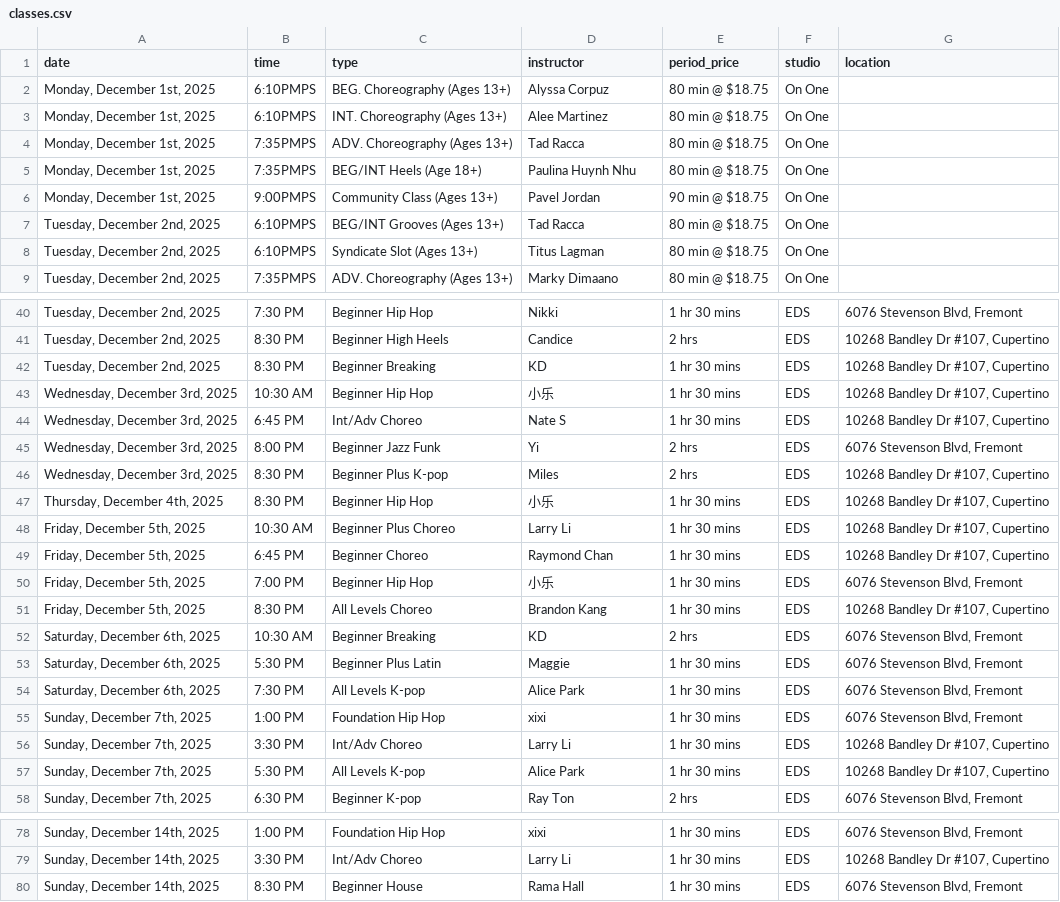
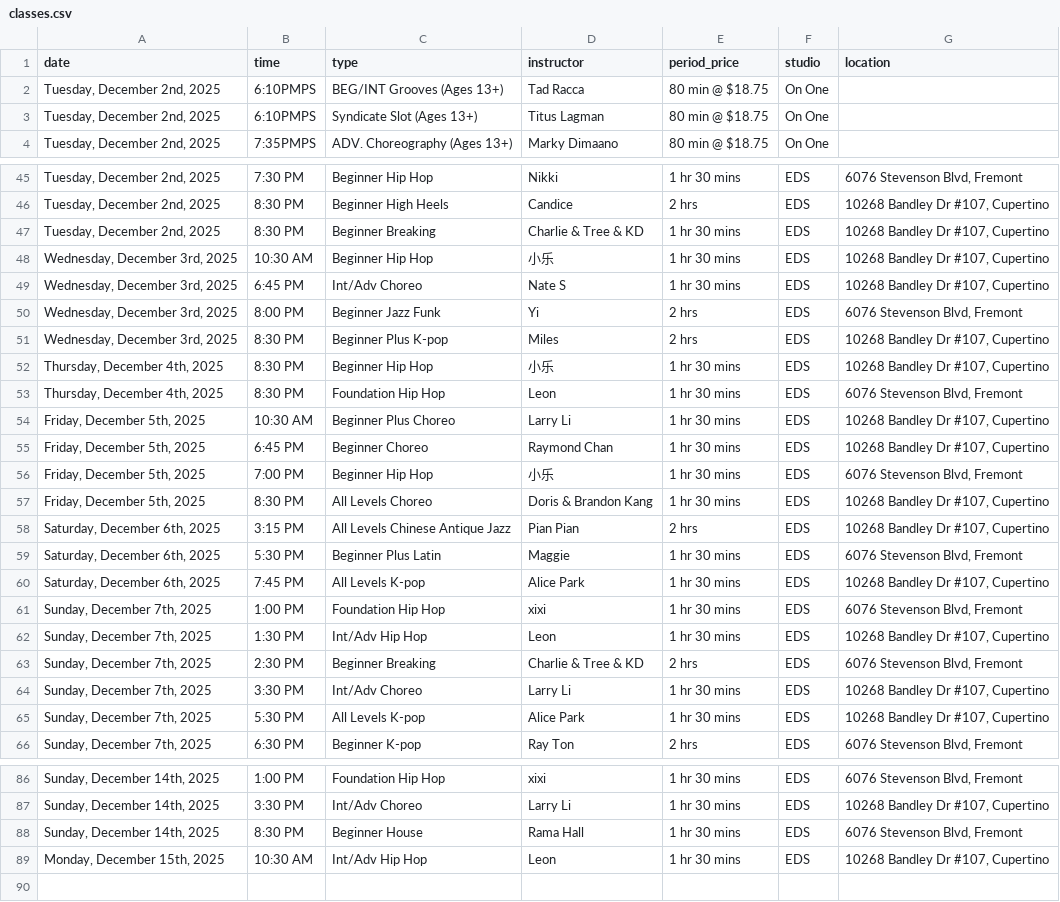
Before and after one commit to Nucleus2014/Dancing-Classes-in-Bay-Area, a CSV file: data/classes.csv, drawn as a sheet; only a part is shown, gaps mark what is left out; the diff covers the shown part only.

```diff
--- a/data/classes.csv
+++ b/data/classes.csv
@@ -1,7 +1,2 @@
 date,time,type,instructor,period_price,studio,location
-"Monday, December 1st, 2025",6:10PMPS,BEG. Choreography (Ages 13+),Alyssa Corpuz,80 min @ $18.75,On One,
-"Monday, December 1st, 2025",6:10PMPS,INT. Choreography (Ages 13+),Alee Martinez,80 min @ $18.75,On One,
-"Monday, December 1st, 2025",7:35PMPS,ADV. Choreography (Ages 13+),Tad Racca,80 min @ $18.75,On One,
-"Monday, December 1st, 2025",7:35PMPS,BEG/INT Heels (Age 18+),Paulina Huynh Nhu,80 min @ $18.75,On One,
-"Monday, December 1st, 2025",9:00PMPS,Community Class (Ages 13+),Pavel Jordan,90 min @ $18.75,On One,
 "Tuesday, December 2nd, 2025",6:10PMPS,BEG/INT Grooves (Ages 13+),Tad Racca,80 min @ $18.75,On One,
@@ -41,3 +46,3 @@ date,time,type,instructor,period_price,studio,location
 "Tuesday, December 2nd, 2025",8:30 PM,Beginner High Heels,Candice,2 hrs,EDS,"10268 Bandley Dr #107, Cupertino"
-"Tuesday, December 2nd, 2025",8:30 PM,Beginner Breaking,KD,1 hr 30 mins,EDS,"10268 Bandley Dr #107, Cupertino"
+"Tuesday, December 2nd, 2025",8:30 PM,Beginner Breaking,Charlie & Tree & KD,1 hr 30 mins,EDS,"10268 Bandley Dr #107, Cupertino"
 "Wednesday, December 3rd, 2025",10:30 AM,Beginner Hip Hop,小乐,1 hr 30 mins,EDS,"10268 Bandley Dr #107, Cupertino"
@@ -47,2 +52,3 @@ date,time,type,instructor,period_price,studio,location
 "Thursday, December 4th, 2025",8:30 PM,Beginner Hip Hop,小乐,1 hr 30 mins,EDS,"10268 Bandley Dr #107, Cupertino"
+"Thursday, December 4th, 2025",8:30 PM,Foundation Hip Hop,Leon,1 hr 30 mins,EDS,"6076 Stevenson Blvd, Fremont"
 "Friday, December 5th, 2025",10:30 AM,Beginner Plus Choreo,Larry Li,1 hr 30 mins,EDS,"10268 Bandley Dr #107, Cupertino"
@@ -50,7 +56,9 @@ date,time,type,instructor,period_price,studio,location
 "Friday, December 5th, 2025",7:00 PM,Beginner Hip Hop,小乐,1 hr 30 mins,EDS,"6076 Stevenson Blvd, Fremont"
-"Friday, December 5th, 2025",8:30 PM,All Levels Choreo,Brandon Kang,1 hr 30 mins,EDS,"10268 Bandley Dr #107, Cupertino"
-"Saturday, December 6th, 2025",10:30 AM,Beginner Breaking,KD,2 hrs,EDS,"6076 Stevenson Blvd, Fremont"
+"Friday, December 5th, 2025",8:30 PM,All Levels Choreo,Doris & Brandon Kang,1 hr 30 mins,EDS,"10268 Bandley Dr #107, Cupertino"
+"Saturday, December 6th, 2025",3:15 PM,All Levels Chinese Antique Jazz,Pian Pian,2 hrs,EDS,"10268 Bandley Dr #107, Cupertino"
 "Saturday, December 6th, 2025",5:30 PM,Beginner Plus Latin,Maggie,1 hr 30 mins,EDS,"6076 Stevenson Blvd, Fremont"
-"Saturday, December 6th, 2025",7:30 PM,All Levels K-pop,Alice Park,1 hr 30 mins,EDS,"6076 Stevenson Blvd, Fremont"
+"Saturday, December 6th, 2025",7:45 PM,All Levels K-pop,Alice Park,1 hr 30 mins,EDS,"10268 Bandley Dr #107, Cupertino"
 "Sunday, December 7th, 2025",1:00 PM,Foundation Hip Hop,xixi,1 hr 30 mins,EDS,"6076 Stevenson Blvd, Fremont"
+"Sunday, December 7th, 2025",1:30 PM,Int/Adv Hip Hop,Leon,1 hr 30 mins,EDS,"10268 Bandley Dr #107, Cupertino"
+"Sunday, December 7th, 2025",2:30 PM,Beginner Breaking,Charlie & Tree & KD,2 hrs,EDS,"6076 Stevenson Blvd, Fremont"
 "Sunday, December 7th, 2025",3:30 PM,Int/Adv Choreo,Larry Li,1 hr 30 mins,EDS,"10268 Bandley Dr #107, Cupertino"
@@ -80 +88,2 @@ date,time,type,instructor,period_price,studio,location
 "Sunday, December 14th, 2025",8:30 PM,Beginner House,Rama Hall,1 hr 30 mins,EDS,"6076 Stevenson Blvd, Fremont"
+"Monday, December 15th, 2025",10:30 AM,Int/Adv Hip Hop,Leon,1 hr 30 mins,EDS,"10268 Bandley Dr #107, Cupertino"
```
Also changed, not shown: 14 added rows, 4 removed rows and 2 edited cells elsewhere in this file.
